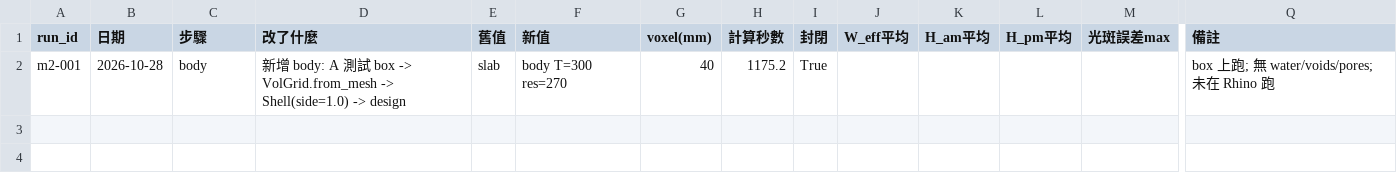
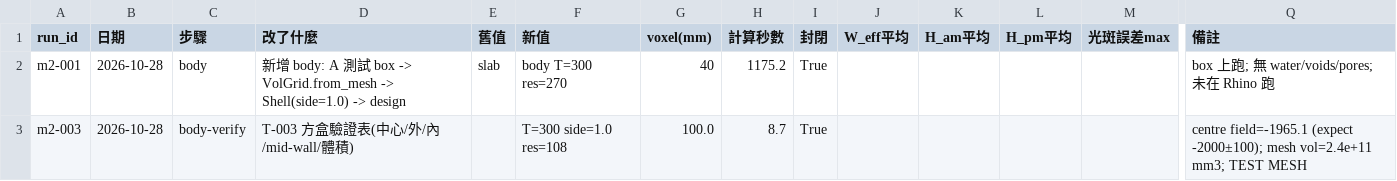
Before and after one commit to kfcburgerisgood-a11y/jialeshui-grid-roof, a CSV file: runs.csv, drawn as a sheet; only a part is shown, gaps mark what is left out; rows hold the shown columns only; the diff names each change by its address in the sheet, - before the commit and + after, or states it on an @@ line.

Commit message:
T-003: verify script + voxel=100 table (m2-003)

```diff
--- a/runs.csv
+++ b/runs.csv
+row 3: m2-003 | 2026-10-28 | body-verify | T-003 方盒驗證表(中心/外/內/mid-wall/體積) |  | T=300 side=1.0 res=108 | 100.0 | 8.7 | True |  |  |  |  | centre field=-1965.1 (expect -2000±100); mesh vol=2.4e+11 mm3; TEST MESH
```
Also changed, not shown: 2 other files.
